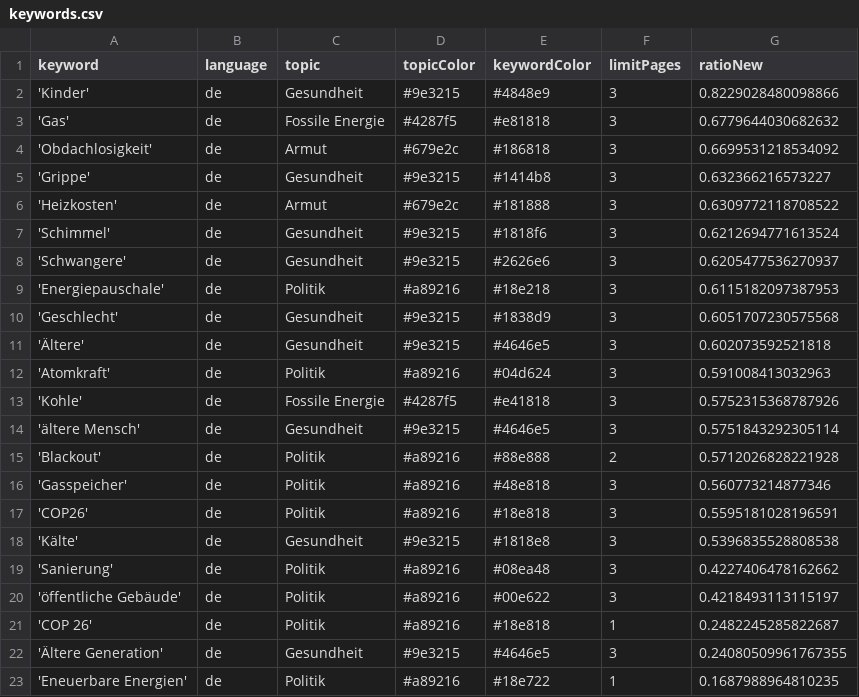
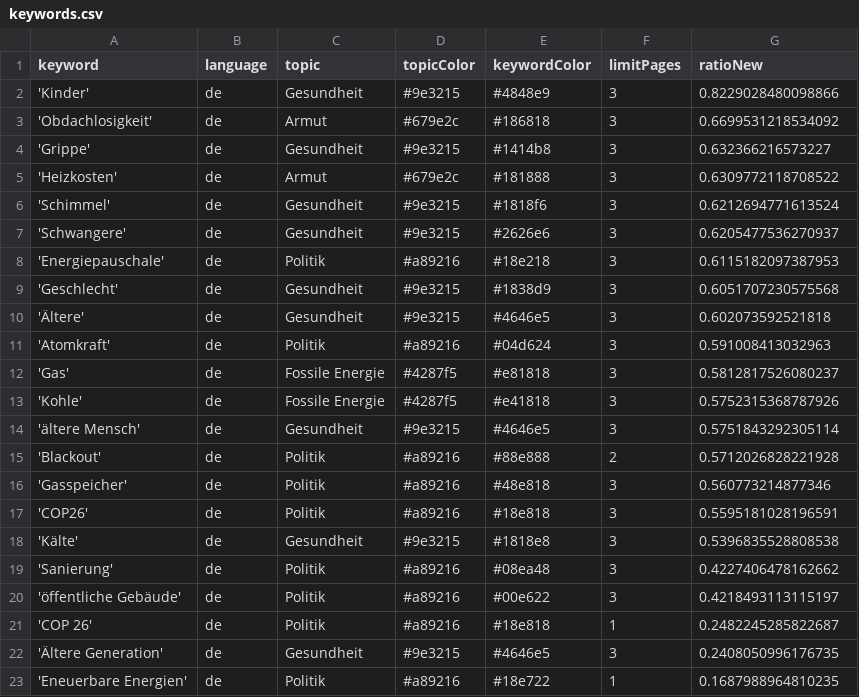
Before and after one commit to tlais147-physgeo01/winterIsComing2, a CSV file: keywords.csv, drawn as a sheet.

Commit message:
Commit from GitHub Actions (harvest:0.0)

```diff
--- a/keywords.csv
+++ b/keywords.csv
@@ -2,3 +2,2 @@ keyword,language,topic,topicColor,keywordColor,limitPages,ratioNew
 'Kinder',de,Gesundheit,#9e3215,#4848e9,3,0.8229028480098866
-'Gas',de,Fossile Energie,#4287f5,#e81818,3,0.6779644030682632
 'Obdachlosigkeit',de,Armut,#679e2c,#186818,3,0.6699531218534092
@@ -12,2 +11,3 @@ keyword,language,topic,topicColor,keywordColor,limitPages,ratioNew
 'Atomkraft',de,Politik,#a89216,#04d624,3,0.591008413032963
+'Gas',de,Fossile Energie,#4287f5,#e81818,3,0.5812817526080237
 'Kohle',de,Fossile Energie,#4287f5,#e41818,3,0.5752315368787926
@@ -21,3 +21,3 @@ keyword,language,topic,topicColor,keywordColor,limitPages,ratioNew
 'COP 26',de,Politik,#a89216,#18e818,1,0.2482245285822687
-'Ältere Generation',de,Gesundheit,#9e3215,#4646e5,3,0.24080509961767355
+'Ältere Generation',de,Gesundheit,#9e3215,#4646e5,3,0.2408050996176735
 'Eneuerbare Energien',de,Politik,#a89216,#18e722,1,0.1687988964810235
```
